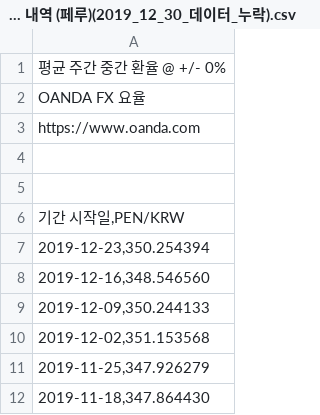
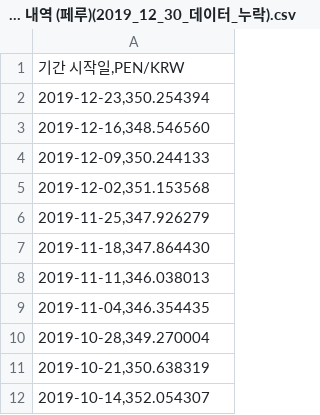
Before and after one commit to Yeony54/Project_Seafood_Import_Price_Prediction, a CSV file: DATA/PEN_KRW 내역 (페루)(2019_12_30_데이터_누락).csv, drawn as a sheet; only a part is shown; the shorter side is filled out with more unchanged rows; the diff names each change by its address in the sheet, - before the commit and + after, or states it on an @@ line.

Commit message:
Update PEN_KRW 내역 (페루)(2019_12_30_데이터_누락).csv

```diff
--- a/DATA/PEN_KRW 내역 (페루)(2019_12_30_데이터_누락).csv
+++ b/DATA/PEN_KRW 내역 (페루)(2019_12_30_데이터_누락).csv
-row 1: 평균 주간 중간 환율 @ +/- 0%
-row 2: OANDA FX 요율
-row 3: https://www.oanda.com
-row 4: (empty)
-row 5: (empty)
```
